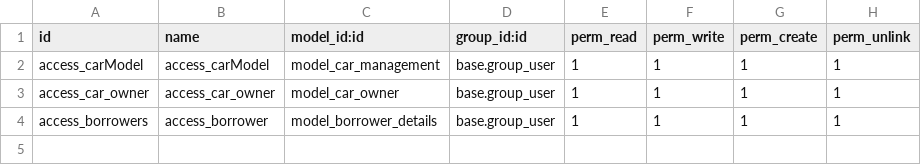
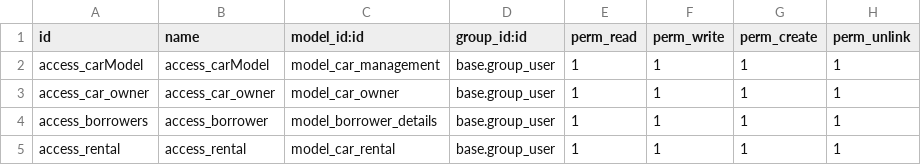
Before and after one commit to Nikhil-TI/Car_Management, a CSV file: security/ir.model.access.csv, drawn as a sheet; the diff names each change by its address in the sheet, - before the commit and + after, or states it on an @@ line.

Commit message:
Improb=ved the ui of the car model and crate a car rental system model

```diff
--- a/security/ir.model.access.csv
+++ b/security/ir.model.access.csv
+row 5: access_rental | access_rental | model_car_rental | base.group_user | 1 | 1 | 1 | 1
```
Also changed, not shown: 8 other files.
